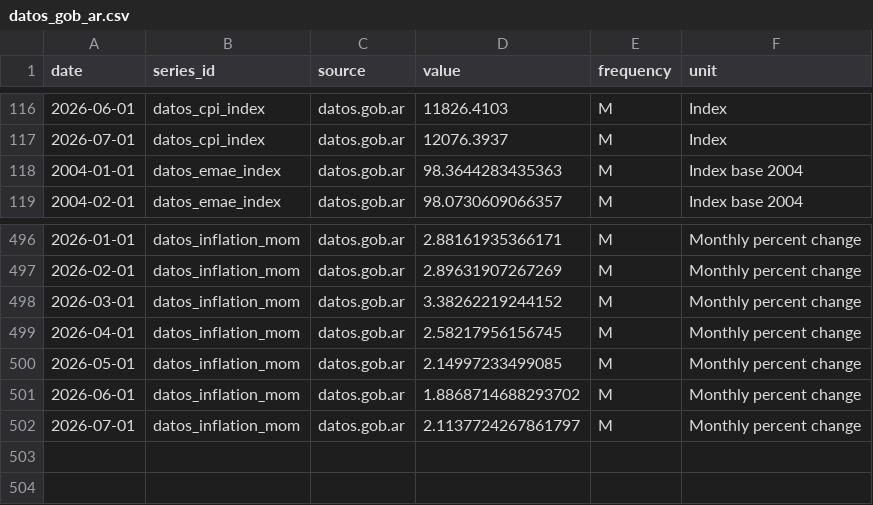
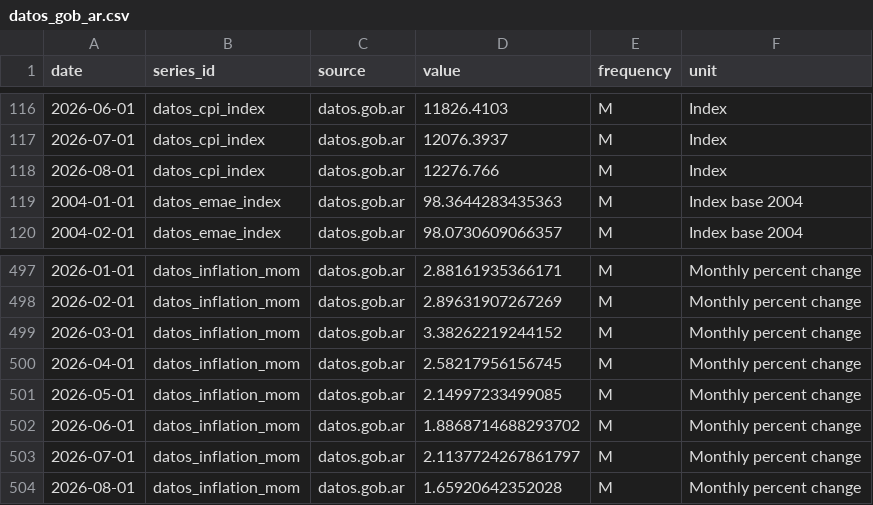
Before and after one commit to TorradoSantiago/Landing-Consulting, a CSV file: market_monitor/data/raw/datos_gob_ar.csv, drawn as a sheet; only a part is shown, gaps mark what is left out.

```diff
--- a/market_monitor/data/raw/datos_gob_ar.csv
+++ b/market_monitor/data/raw/datos_gob_ar.csv
@@ -117,2 +117,3 @@ date,series_id,source,value,frequency,unit
 2026-07-01,datos_cpi_index,datos.gob.ar,12076.3937,M,Index
+2026-08-01,datos_cpi_index,datos.gob.ar,12276.766,M,Index
 2004-01-01,datos_emae_index,datos.gob.ar,98.3644283435363,M,Index base 2004
@@ -502 +503,2 @@ date,series_id,source,value,frequency,unit
 2026-07-01,datos_inflation_mom,datos.gob.ar,2.1137724267861797,M,Monthly percent change
+2026-08-01,datos_inflation_mom,datos.gob.ar,1.65920642352028,M,Monthly percent change
```
Also changed, not shown: market_monitor/data/features/feature_panel.csv, market_monitor/data/processed/monthly_long.csv, 18 other files.
